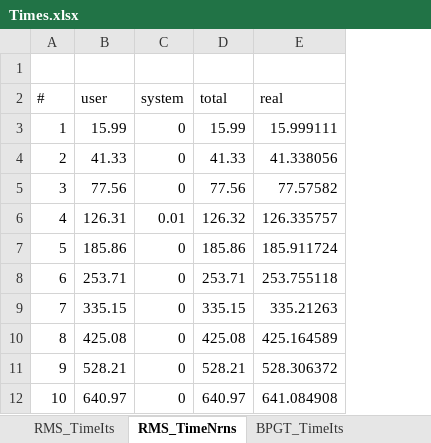
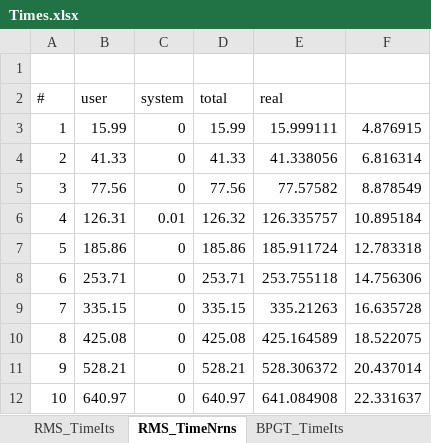
Before and after one commit to edvelezg/unb-nn, an Excel workbook: docs/Times.xlsx, sheet RMS_TimeNrns, drawn as a sheet; values as stored, in another font and other column widths than the file's, no borders; charts and pictures not drawn; the diff names each change by its address in the sheet, - before the commit and + after, or states it on an @@ line.

```diff
--- a/docs/Times.xlsx (sheet RMS_TimeNrns)
+++ b/docs/Times.xlsx (sheet RMS_TimeNrns)
+column F, rows 3-12: 4.876915 | 6.816314 | 8.878549 | 10.895184 | 12.783318 | 14.756306 | 16.635728 | 18.522075 | 20.437014 | 22.331637
```
Also changed, not shown: other sheet tabs, charts or pictures.
